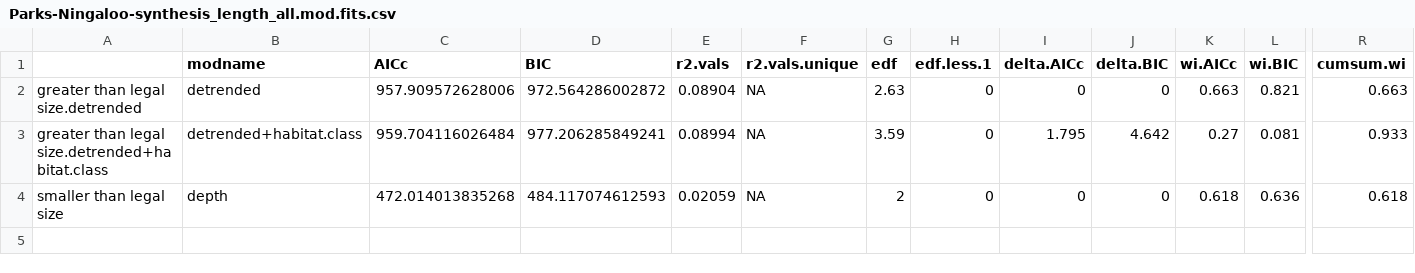
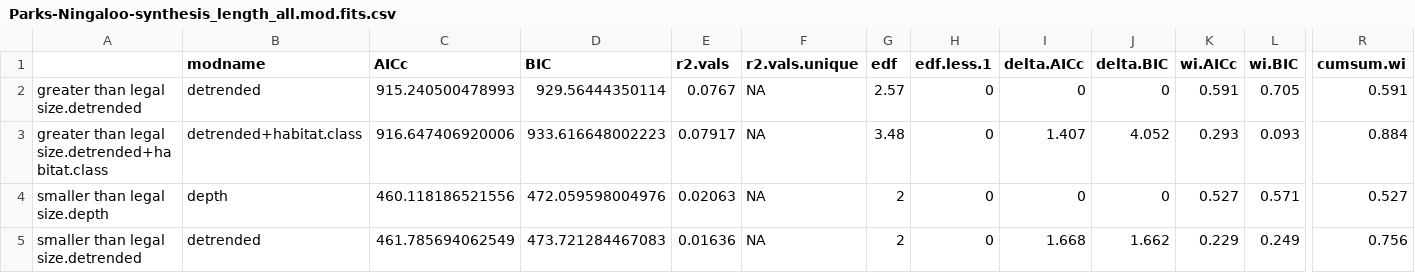
Before and after one commit to UWA-Marine-Ecology-Group-projects/parks-omp-ningaloo, a CSV file: output/fssgam-fish/Parks-Ningaloo-synthesis_length_all.mod.fits.csv, drawn as a sheet; only a part is shown, gaps mark what is left out; rows hold the shown columns only; the diff names each change by its address in the sheet, - before the commit and + after, or states it on an @@ line.

```diff
--- a/output/fssgam-fish/Parks-Ningaloo-synthesis_length_all.mod.fits.csv
+++ b/output/fssgam-fish/Parks-Ningaloo-synthesis_length_all.mod.fits.csv
-C2 (AICc): 957.909572628006
+C2 (AICc): 915.240500478993
-D2 (BIC): 972.564286002872
+D2 (BIC): 929.56444350114
-E2 (r2.vals): 0.08904
+E2 (r2.vals): 0.0767
-G2 (edf): 2.63
+G2 (edf): 2.57
-K2 (wi.AICc): 0.663
+K2 (wi.AICc): 0.591
-L2 (wi.BIC): 0.821
+L2 (wi.BIC): 0.705
-R2 (cumsum.wi): 0.663
+R2 (cumsum.wi): 0.591
-C3 (AICc): 959.704116026484
+C3 (AICc): 916.647406920006
-D3 (BIC): 977.206285849241
+D3 (BIC): 933.616648002223
-E3 (r2.vals): 0.08994
+E3 (r2.vals): 0.07917
-G3 (edf): 3.59
+G3 (edf): 3.48
-I3 (delta.AICc): 1.795
+I3 (delta.AICc): 1.407
-J3 (delta.BIC): 4.642
+J3 (delta.BIC): 4.052
-K3 (wi.AICc): 0.27
+K3 (wi.AICc): 0.293
-L3 (wi.BIC): 0.081
+L3 (wi.BIC): 0.093
-R3 (cumsum.wi): 0.933
+R3 (cumsum.wi): 0.884
-A4: smaller than legal size
+A4: smaller than legal size.depth
-C4 (AICc): 472.014013835268
+C4 (AICc): 460.118186521556
-D4 (BIC): 484.117074612593
+D4 (BIC): 472.059598004976
-E4 (r2.vals): 0.02059
+E4 (r2.vals): 0.02063
-K4 (wi.AICc): 0.618
+K4 (wi.AICc): 0.527
-L4 (wi.BIC): 0.636
+L4 (wi.BIC): 0.571
-R4 (cumsum.wi): 0.618
+R4 (cumsum.wi): 0.527
+row 5: smaller than legal size.detrended | detrended | 461.785694062549 | 473.721284467083 | 0.01636 | NA | 2 | 0 | 1.668 | 1.662 | 0.229 | 0.249 | 0.756
```
Also changed, not shown: output/fssgam-fish/Parks-Ningaloo-synthesis_all.mod.fits.csv, 25 other files.
